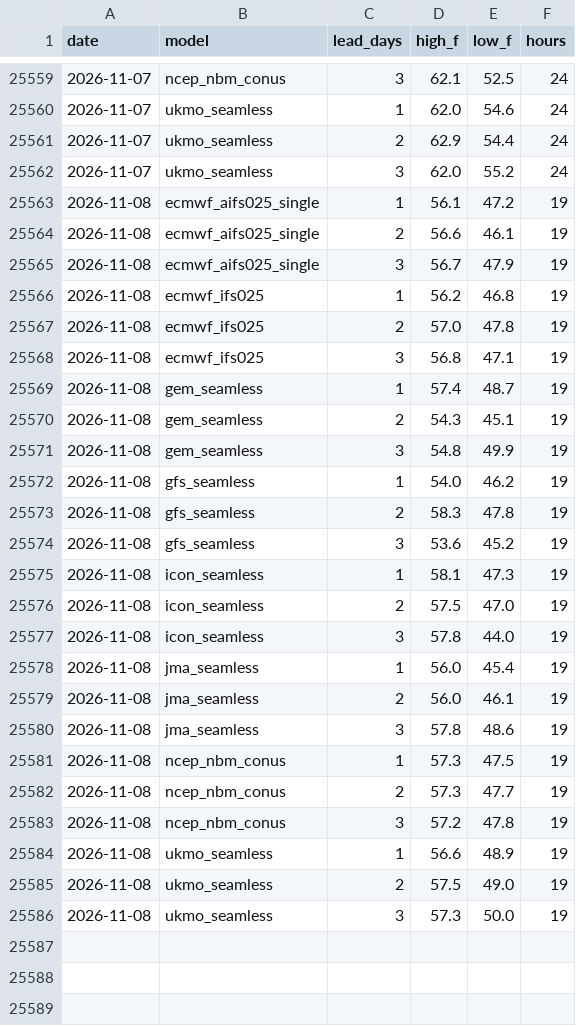
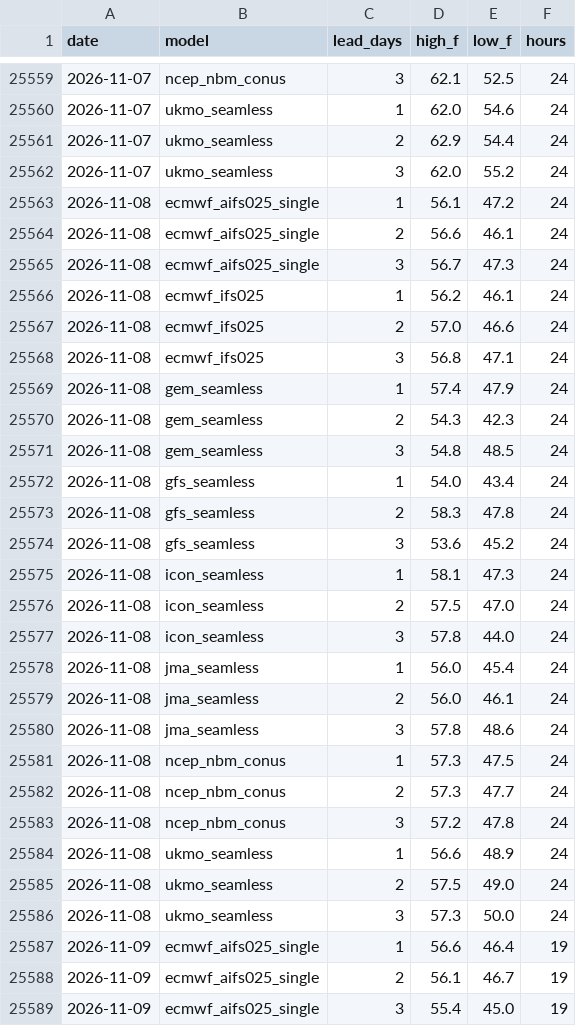
Before and after one commit to adsitb/weather-station-archive, a CSV file: forecasts/historical/KBOS.csv, drawn as a sheet; only a part is shown, gaps mark what is left out; the diff covers the shown part only.

```diff
--- a/forecasts/historical/KBOS.csv
+++ b/forecasts/historical/KBOS.csv
@@ -25562,25 +25562,28 @@ date,model,lead_days,high_f,low_f,hours
 2026-11-07,ukmo_seamless,3,62.0,55.2,24
-2026-11-08,ecmwf_aifs025_single,1,56.1,47.2,19
-2026-11-08,ecmwf_aifs025_single,2,56.6,46.1,19
-2026-11-08,ecmwf_aifs025_single,3,56.7,47.9,19
-2026-11-08,ecmwf_ifs025,1,56.2,46.8,19
-2026-11-08,ecmwf_ifs025,2,57.0,47.8,19
-2026-11-08,ecmwf_ifs025,3,56.8,47.1,19
-2026-11-08,gem_seamless,1,57.4,48.7,19
-2026-11-08,gem_seamless,2,54.3,45.1,19
-2026-11-08,gem_seamless,3,54.8,49.9,19
-2026-11-08,gfs_seamless,1,54.0,46.2,19
-2026-11-08,gfs_seamless,2,58.3,47.8,19
-2026-11-08,gfs_seamless,3,53.6,45.2,19
-2026-11-08,icon_seamless,1,58.1,47.3,19
-2026-11-08,icon_seamless,2,57.5,47.0,19
-2026-11-08,icon_seamless,3,57.8,44.0,19
-2026-11-08,jma_seamless,1,56.0,45.4,19
-2026-11-08,jma_seamless,2,56.0,46.1,19
-2026-11-08,jma_seamless,3,57.8,48.6,19
-2026-11-08,ncep_nbm_conus,1,57.3,47.5,19
-2026-11-08,ncep_nbm_conus,2,57.3,47.7,19
-2026-11-08,ncep_nbm_conus,3,57.2,47.8,19
-2026-11-08,ukmo_seamless,1,56.6,48.9,19
-2026-11-08,ukmo_seamless,2,57.5,49.0,19
-2026-11-08,ukmo_seamless,3,57.3,50.0,19
+2026-11-08,ecmwf_aifs025_single,1,56.1,47.2,24
+2026-11-08,ecmwf_aifs025_single,2,56.6,46.1,24
+2026-11-08,ecmwf_aifs025_single,3,56.7,47.3,24
+2026-11-08,ecmwf_ifs025,1,56.2,46.1,24
+2026-11-08,ecmwf_ifs025,2,57.0,46.6,24
+2026-11-08,ecmwf_ifs025,3,56.8,47.1,24
+2026-11-08,gem_seamless,1,57.4,47.9,24
+2026-11-08,gem_seamless,2,54.3,42.3,24
+2026-11-08,gem_seamless,3,54.8,48.5,24
+2026-11-08,gfs_seamless,1,54.0,43.4,24
+2026-11-08,gfs_seamless,2,58.3,47.8,24
+2026-11-08,gfs_seamless,3,53.6,45.2,24
+2026-11-08,icon_seamless,1,58.1,47.3,24
+2026-11-08,icon_seamless,2,57.5,47.0,24
+2026-11-08,icon_seamless,3,57.8,44.0,24
+2026-11-08,jma_seamless,1,56.0,45.4,24
+2026-11-08,jma_seamless,2,56.0,46.1,24
+2026-11-08,jma_seamless,3,57.8,48.6,24
+2026-11-08,ncep_nbm_conus,1,57.3,47.5,24
+2026-11-08,ncep_nbm_conus,2,57.3,47.7,24
+2026-11-08,ncep_nbm_conus,3,57.2,47.8,24
+2026-11-08,ukmo_seamless,1,56.6,48.9,24
+2026-11-08,ukmo_seamless,2,57.5,49.0,24
+2026-11-08,ukmo_seamless,3,57.3,50.0,24
+2026-11-09,ecmwf_aifs025_single,1,56.6,46.4,19
+2026-11-09,ecmwf_aifs025_single,2,56.1,46.7,19
+2026-11-09,ecmwf_aifs025_single,3,55.4,45.0,19
```
Also changed, not shown: 21 added rows elsewhere in this file, daily_climate/KBOS.csv, forecasts/historical/KATL.csv, 45 other files.
